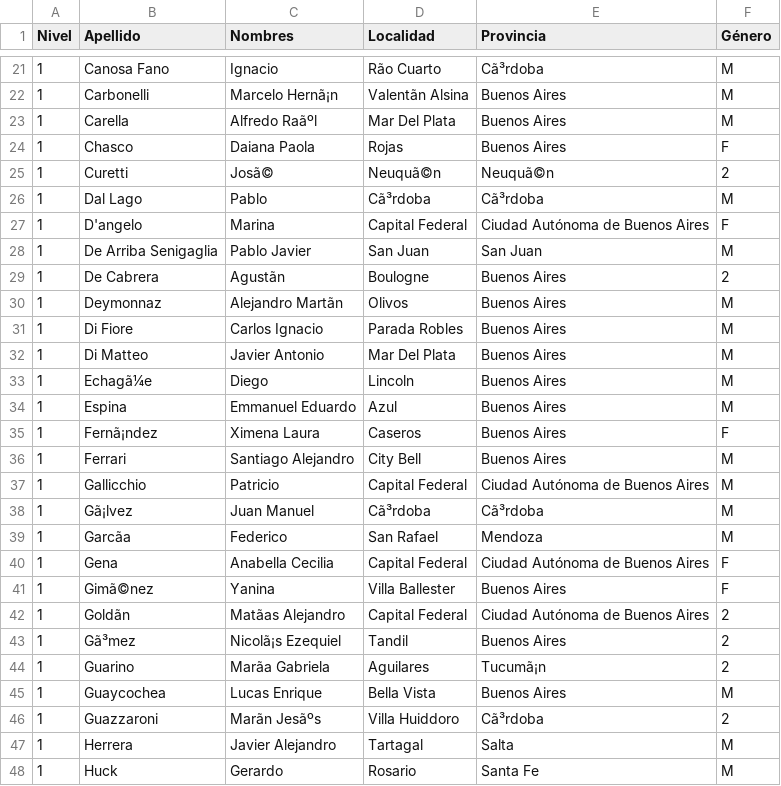
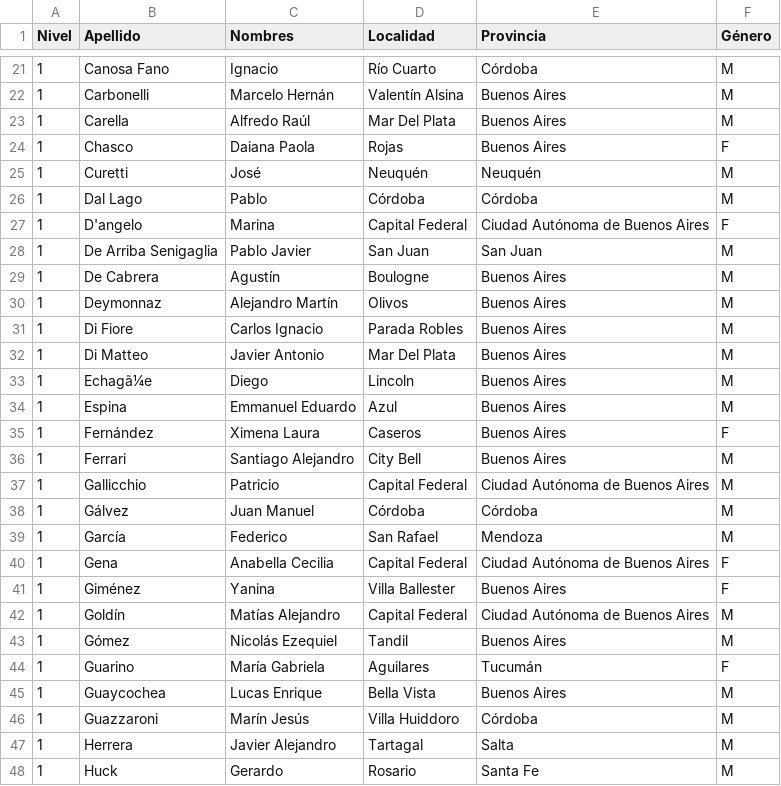
Before and after one commit to pablocelayes/nacionalesoma, a CSV file: data/aprobados/csvs/aprobados1999.csv, drawn as a sheet; only a part is shown, gaps mark what is left out; the diff covers the shown part only; the diff names each change by its address in the sheet, - before the commit and + after, or states it on an @@ line.

```diff
--- a/data/aprobados/csvs/aprobados1999.csv
+++ b/data/aprobados/csvs/aprobados1999.csv
-D21 (Localidad): Rão Cuarto
+D21 (Localidad): Río Cuarto
-E21 (Provincia): Cã³rdoba
+E21 (Provincia): Córdoba
-C22 (Nombres): Marcelo Hernã¡n
+C22 (Nombres): Marcelo Hernán
-D22 (Localidad): Valentãn Alsina
+D22 (Localidad): Valentín Alsina
-C23 (Nombres): Alfredo Raãºl
+C23 (Nombres): Alfredo Raúl
-C25 (Nombres): Josã©
+C25 (Nombres): José
-D25 (Localidad): Neuquã©n
+D25 (Localidad): Neuquén
-E25 (Provincia): Neuquã©n
+E25 (Provincia): Neuquén
-F25 (Género): 2
+F25 (Género): M
-D26 (Localidad): Cã³rdoba
+D26 (Localidad): Córdoba
-E26 (Provincia): Cã³rdoba
+E26 (Provincia): Córdoba
-C29 (Nombres): Agustãn
+C29 (Nombres): Agustín
-F29 (Género): 2
+F29 (Género): M
-C30 (Nombres): Alejandro Martãn
+C30 (Nombres): Alejandro Martín
-B35 (Apellido): Fernã¡ndez
+B35 (Apellido): Fernández
-B38 (Apellido): Gã¡lvez
+B38 (Apellido): Gálvez
-D38 (Localidad): Cã³rdoba
+D38 (Localidad): Córdoba
-E38 (Provincia): Cã³rdoba
+E38 (Provincia): Córdoba
-B39 (Apellido): Garcãa
+B39 (Apellido): García
-B41 (Apellido): Gimã©nez
+B41 (Apellido): Giménez
-B42 (Apellido): Goldãn
+B42 (Apellido): Goldín
-C42 (Nombres): Matãas Alejandro
+C42 (Nombres): Matías Alejandro
-F42:F43 (Género): 2
+F42:F43 (Género): M
-B43 (Apellido): Gã³mez
+B43 (Apellido): Gómez
-C43 (Nombres): Nicolã¡s Ezequiel
+C43 (Nombres): Nicolás Ezequiel
-C44 (Nombres): Marãa Gabriela
+C44 (Nombres): María Gabriela
-E44 (Provincia): Tucumã¡n
+E44 (Provincia): Tucumán
-F44 (Género): 2
+F44 (Género): F
-C46 (Nombres): Marãn Jesãºs
+C46 (Nombres): Marín Jesús
-E46 (Provincia): Cã³rdoba
+E46 (Provincia): Córdoba
-F46 (Género): 2
+F46 (Género): M
```
Also changed, not shown: 1 added row, 1 removed row and 74 edited cells elsewhere in this file, data/aprobados/csvs/aprobados2010.csv, 2 other files.
